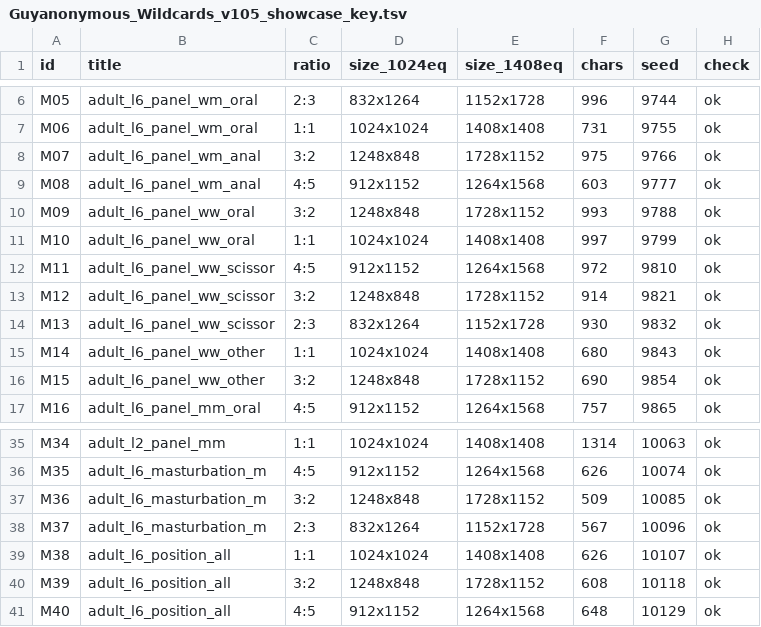
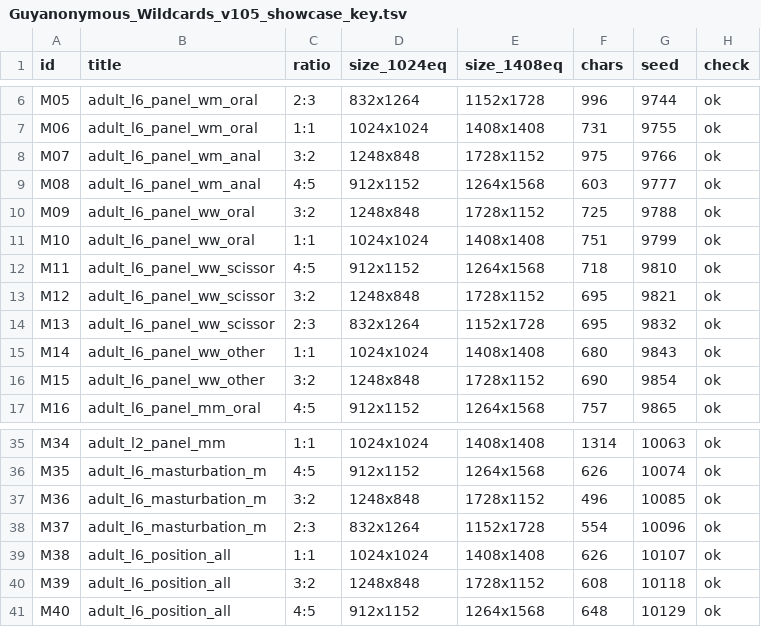
Before and after one commit to Guyanonymous-x/guyanonymous_wildcards, a TSV file: docs/showcase/Guyanonymous_Wildcards_v105_showcase_key.tsv, drawn as a sheet; only a part is shown, gaps mark what is left out.

```diff
--- a/docs/showcase/Guyanonymous_Wildcards_v105_showcase_key.tsv
+++ b/docs/showcase/Guyanonymous_Wildcards_v105_showcase_key.tsv
@@ -9,7 +9,7 @@ M07	adult_l6_panel_wm_anal	3:2	1248x848	1728x1152	975	9766	ok
 M08	adult_l6_panel_wm_anal	4:5	912x1152	1264x1568	603	9777	ok
-M09	adult_l6_panel_ww_oral	3:2	1248x848	1728x1152	993	9788	ok
-M10	adult_l6_panel_ww_oral	1:1	1024x1024	1408x1408	997	9799	ok
-M11	adult_l6_panel_ww_scissor	4:5	912x1152	1264x1568	972	9810	ok
-M12	adult_l6_panel_ww_scissor	3:2	1248x848	1728x1152	914	9821	ok
-M13	adult_l6_panel_ww_scissor	2:3	832x1264	1152x1728	930	9832	ok
+M09	adult_l6_panel_ww_oral	3:2	1248x848	1728x1152	725	9788	ok
+M10	adult_l6_panel_ww_oral	1:1	1024x1024	1408x1408	751	9799	ok
+M11	adult_l6_panel_ww_scissor	4:5	912x1152	1264x1568	718	9810	ok
+M12	adult_l6_panel_ww_scissor	3:2	1248x848	1728x1152	695	9821	ok
+M13	adult_l6_panel_ww_scissor	2:3	832x1264	1152x1728	695	9832	ok
 M14	adult_l6_panel_ww_other	1:1	1024x1024	1408x1408	680	9843	ok
@@ -36,4 +36,4 @@ M34	adult_l2_panel_mm	1:1	1024x1024	1408x1408	1314	10063	ok
 M35	adult_l6_masturbation_m	4:5	912x1152	1264x1568	626	10074	ok
-M36	adult_l6_masturbation_m	3:2	1248x848	1728x1152	509	10085	ok
-M37	adult_l6_masturbation_m	2:3	832x1264	1152x1728	567	10096	ok
+M36	adult_l6_masturbation_m	3:2	1248x848	1728x1152	496	10085	ok
+M37	adult_l6_masturbation_m	2:3	832x1264	1152x1728	554	10096	ok
 M38	adult_l6_position_all	1:1	1024x1024	1408x1408	626	10107	ok
```
Also changed, not shown: 10 other files.
